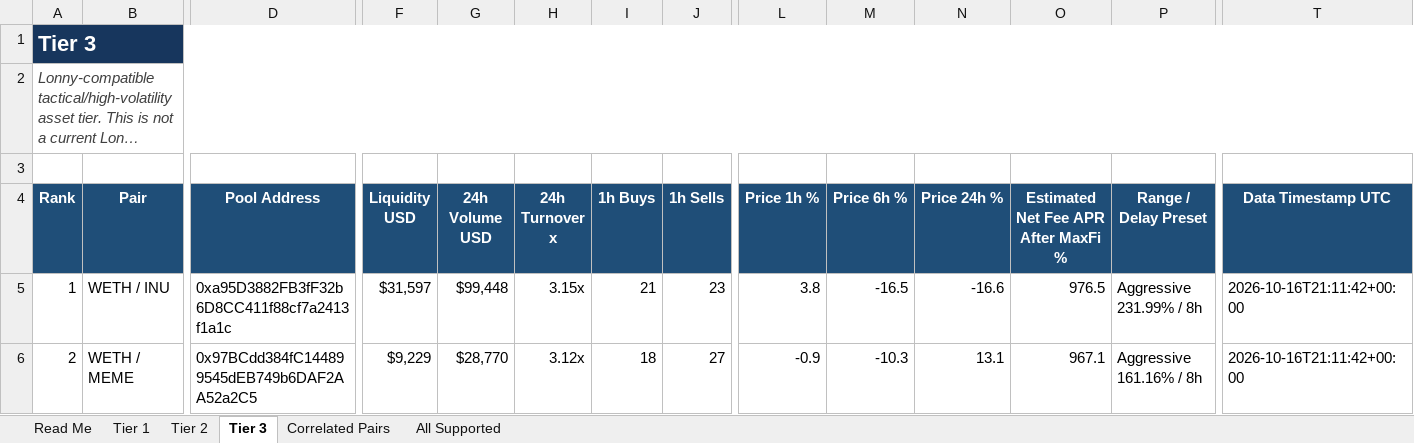
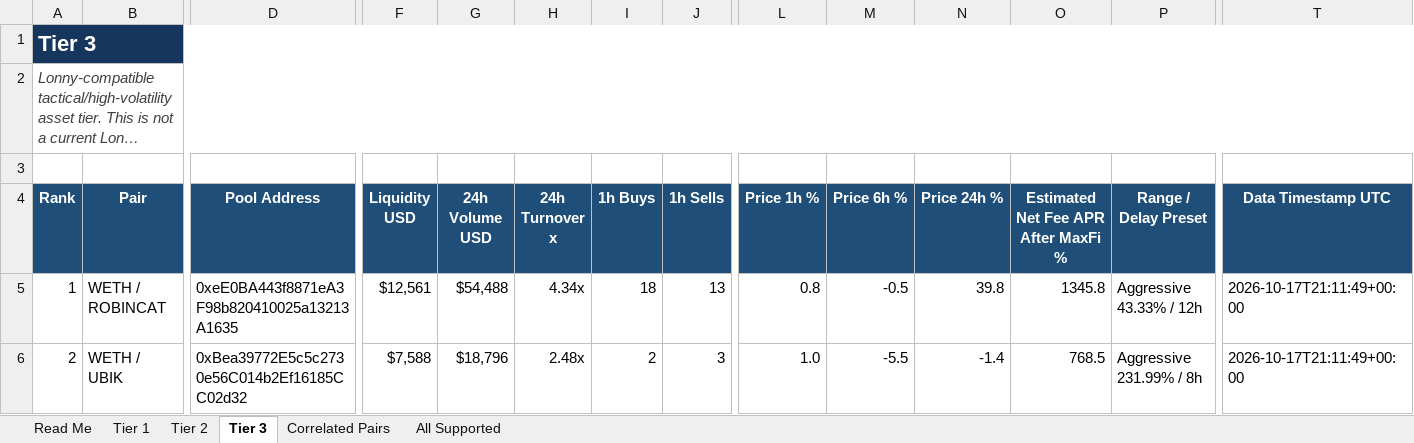
Before and after one commit to rygeneral/lp-pair-rankings, an Excel workbook: LP-Pair-Rankings.xlsx, sheet Tier 3, drawn as a sheet; only a part is shown, gaps mark what is left out; long unchanged cells end in …; values as stored, in another font and other column widths than the file's, no borders; conditional formats and table styles not drawn; the diff covers the shown part only; the diff names each change by its address in the sheet, - before the commit and + after, or states it on an @@ line.

Commit message:
chore: refresh LP pair rankings workbook

```diff
--- a/LP-Pair-Rankings.xlsx (sheet Tier 3)
+++ b/LP-Pair-Rankings.xlsx (sheet Tier 3)
-B5 (Pair): WETH / INU
+B5 (Pair): WETH / ROBINCAT
-D5 (Pool Address): 0xa95D3882FB3fF32b6D8CC411f88cf7a2413f1a1c
+D5 (Pool Address): 0xeE0BA443f8871eA3F98b820410025a13213A1635
-F5 (Liquidity USD): $31,597
+F5 (Liquidity USD): $12,561
-G5 (24h Volume USD): $99,448
+G5 (24h Volume USD): $54,488
-H5 (24h Turnover x): 3.15x
+H5 (24h Turnover x): 4.34x
-I5 (1h Buys): 21
+I5 (1h Buys): 18
-J5 (1h Sells): 23
+J5 (1h Sells): 13
-L5 (Price 1h %): 3.8
+L5 (Price 1h %): 0.8
-M5 (Price 6h %): -16.5
+M5 (Price 6h %): -0.5
-N5 (Price 24h %): -16.6
+N5 (Price 24h %): 39.8
-O5: 976.5
+O5: 1345.8
-P5 (Range / Delay Preset): Aggressive 231.99% / 8h
+P5 (Range / Delay Preset): Aggressive 43.33% / 12h
-T5:T6 (Data Timestamp UTC): 2026-10-16T21:11:42+00:00
+T5:T6 (Data Timestamp UTC): 2026-10-17T21:11:49+00:00
-B6 (Pair): WETH / MEME
+B6 (Pair): WETH / UBIK
-D6 (Pool Address): 0x97BCdd384fC144899545dEB749b6DAF2AA52a2C5
+D6 (Pool Address): 0xBea39772E5c5c2730e56C014b2Ef16185CC02d32
-F6 (Liquidity USD): $9,229
+F6 (Liquidity USD): $7,588
-G6 (24h Volume USD): $28,770
+G6 (24h Volume USD): $18,796
-H6 (24h Turnover x): 3.12x
+H6 (24h Turnover x): 2.48x
-I6 (1h Buys): 18
+I6 (1h Buys): 2
-J6 (1h Sells): 27
+J6 (1h Sells): 3
-L6 (Price 1h %): -0.9
+L6 (Price 1h %): 1.0
-M6 (Price 6h %): -10.3
+M6 (Price 6h %): -5.5
-N6 (Price 24h %): 13.1
+N6 (Price 24h %): -1.4
-O6: 967.1
+O6: 768.5
-P6 (Range / Delay Preset): Aggressive 161.16% / 8h
+P6 (Range / Delay Preset): Aggressive 231.99% / 8h
```
Also changed, not shown: 31 added rows, 30 removed rows and 621 edited cells elsewhere in this sheet, sheet All Supported, sheet Tier 2, sheet Tier 1, sheet Correlated Pairs, 1 other file.
